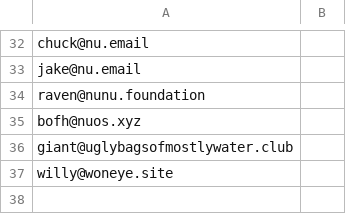
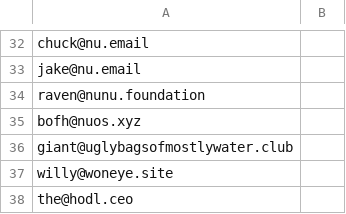
Before and after one commit to NatUni/nuOS, a CSV file: share/examples/etc/nuos/email.csv, drawn as a sheet; only a part is shown, gaps mark what is left out; the diff names each change by its address in the sheet, - before the commit and + after, or states it on an @@ line.

```diff
--- a/share/examples/etc/nuos/email.csv
+++ b/share/examples/etc/nuos/email.csv
+row 38: the@hodl.ceo
```
Also changed, not shown: share/examples/etc/nuos/domain.csv.
